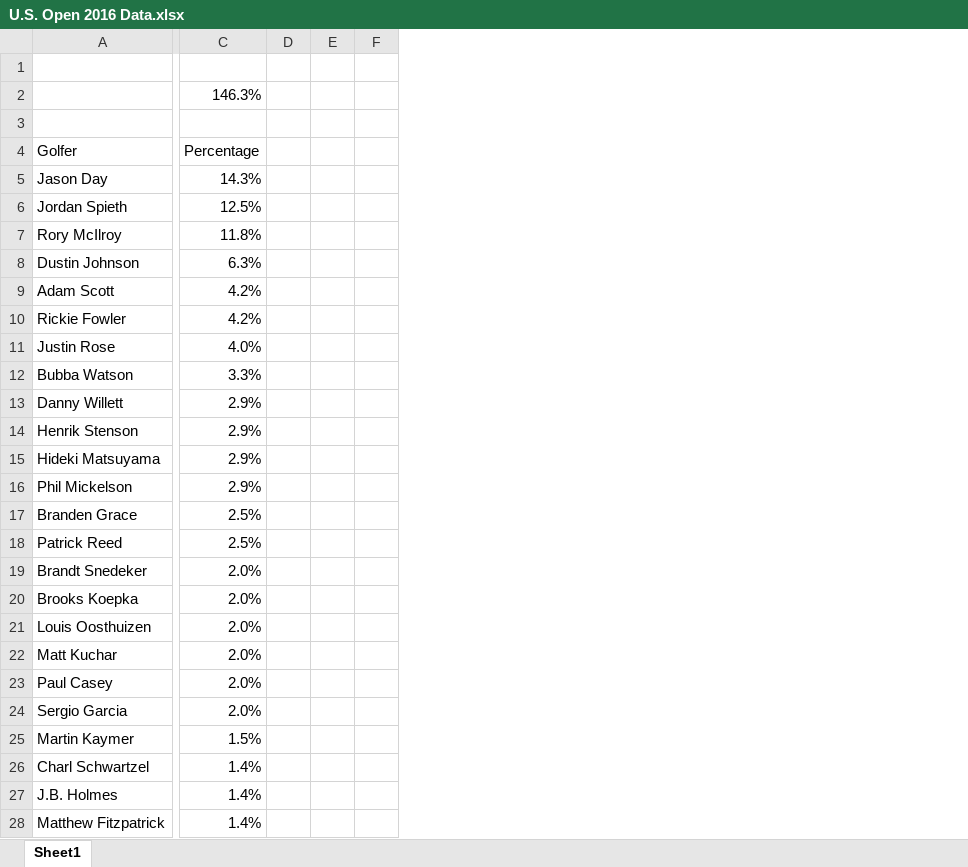
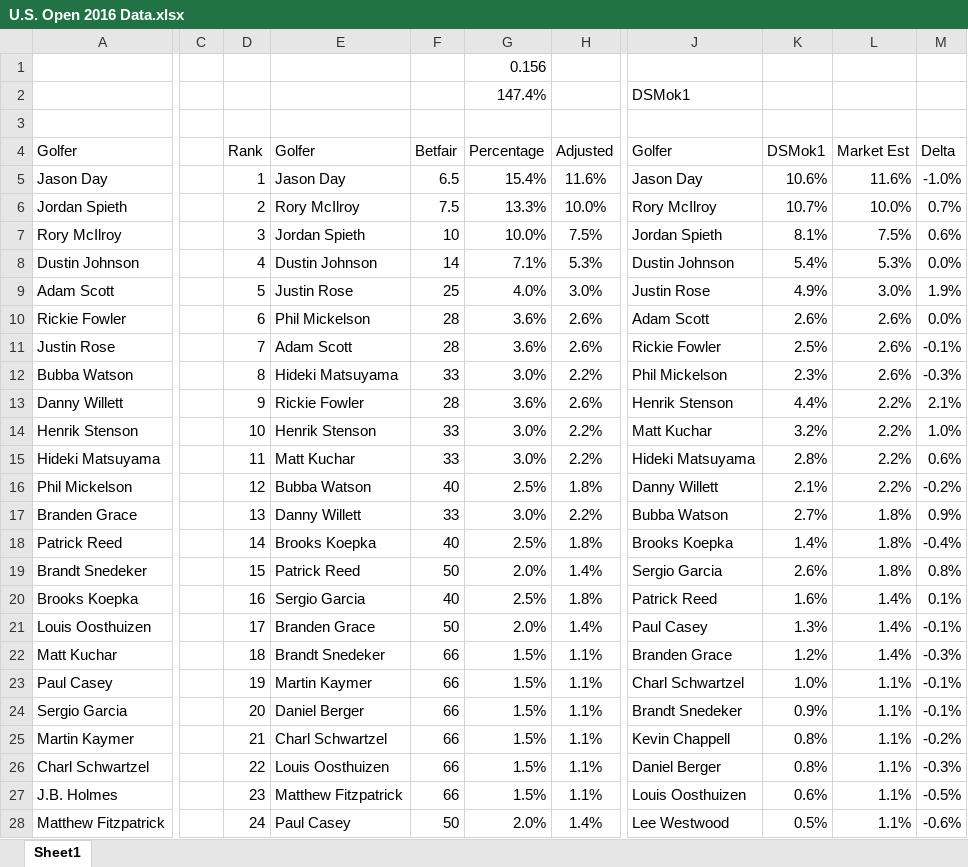
Before and after one commit to DSMok1/Golf_Ratings_R, an Excel workbook: Data/U.S. Open 2016 Data.xlsx, sheet Sheet1, drawn as a sheet; only a part is shown, gaps mark what is left out; values as stored, in another font and other column widths than the file's, no borders; conditional formats not drawn; removed rows and columns are numbered as before the commit, all else as after; the diff covers the shown part only; the diff names each change by its address in the sheet, - before the commit and + after, or states it on an @@ line.

```diff
--- a/Data/U.S. Open 2016 Data.xlsx (sheet Sheet1)
+++ b/Data/U.S. Open 2016 Data.xlsx (sheet Sheet1)
+column C, empty
+column D (Rank), rows 5-28: 1 | 2 | 3 | 4 | 5 | 6 | 7 | 8 | 9 | 10 | 11 | 12 | 13 | 14 | 15 | 16 | 17 | 18 | 19 | 20 | 21 | 22 | 23 | 24
+column E (Golfer), rows 5-28: Jason Day | Rory McIlroy | Jordan Spieth | Dustin Johnson | Justin Rose | Phil Mickelson | Adam Scott | Hideki Matsuyama | Rickie Fowler | Henrik Stenson | Matt Kuchar | Bubba Watson | Danny Willett | Brooks Koepka | Patrick Reed | Sergio Garcia | Branden Grace | Brandt Snedeker | Martin Kaymer | Daniel Berger | Charl Schwartzel | Louis Oosthuizen | Matthew Fitzpatrick | Paul Casey
+column F (Betfair), rows 5-28: 6.5 | 7.5 | 10 | 14 | 25 | 28 | 28 | 33 | 28 | 33 | 33 | 40 | 33 | 40 | 50 | 40 | 50 | 66 | 66 | 66 | 66 | 66 | 66 | 50
-column D, empty
-column E, empty
-column F, empty
+column H (Adjusted), rows 5-28: 11.6% | 10.0% | 7.5% | 5.3% | 3.0% | 2.6% | 2.6% | 2.2% | 2.6% | 2.2% | 2.2% | 1.8% | 2.2% | 1.8% | 1.4% | 1.8% | 1.4% | 1.1% | 1.1% | 1.1% | 1.1% | 1.1% | 1.1% | 1.4%
+column J (Golfer), row 2: DSMok1; rows 5-28: Jason Day | Rory McIlroy | Jordan Spieth | Dustin Johnson | Justin Rose | Adam Scott | Rickie Fowler | Phil Mickelson | Henrik Stenson | Matt Kuchar | Hideki Matsuyama | Danny Willett | Bubba Watson | Brooks Koepka | Sergio Garcia | Patrick Reed | Paul Casey | Branden Grace | Charl Schwartzel | Brandt Snedeker | Kevin Chappell | Daniel Berger | Louis Oosthuizen | Lee Westwood
+column K (DSMok1), rows 5-28: 10.6% | 10.7% | 8.1% | 5.4% | 4.9% | 2.6% | 2.5% | 2.3% | 4.4% | 3.2% | 2.8% | 2.1% | 2.7% | 1.4% | 2.6% | 1.6% | 1.3% | 1.2% | 1.0% | 0.9% | 0.8% | 0.8% | 0.6% | 0.5%
+column L (Market Est), rows 5-28: 11.6% | 10.0% | 7.5% | 5.3% | 3.0% | 2.6% | 2.6% | 2.6% | 2.2% | 2.2% | 2.2% | 2.2% | 1.8% | 1.8% | 1.8% | 1.4% | 1.4% | 1.4% | 1.1% | 1.1% | 1.1% | 1.1% | 1.1% | 1.1%
+column M (Delta), rows 5-28: -1.0% | 0.7% | 0.6% | 0.0% | 1.9% | 0.0% | -0.1% | -0.3% | 2.1% | 1.0% | 0.6% | -0.2% | 0.9% | -0.4% | 0.8% | 0.1% | -0.1% | -0.3% | -0.1% | -0.1% | -0.2% | -0.3% | -0.5% | -0.6%
-G1 (Percentage): (empty)
+G1 (Percentage): 0.156
-G2 (Percentage): 146.3%
+G2 (Percentage): 147.4%
-G5 (Percentage): 14.3%
+G5 (Percentage): 15.4%
-G6 (Percentage): 12.5%
+G6 (Percentage): 13.3%
-G7 (Percentage): 11.8%
+G7 (Percentage): 10.0%
-G8 (Percentage): 6.3%
+G8 (Percentage): 7.1%
-G9 (Percentage): 4.2%
+G9 (Percentage): 4.0%
-G10 (Percentage): 4.2%
+G10 (Percentage): 3.6%
-G11 (Percentage): 4.0%
+G11 (Percentage): 3.6%
-G12 (Percentage): 3.3%
+G12 (Percentage): 3.0%
-G13 (Percentage): 2.9%
+G13 (Percentage): 3.6%
-G14:G15 (Percentage): 2.9%
+G14:G15 (Percentage): 3.0%
-G16 (Percentage): 2.9%
+G16 (Percentage): 2.5%
-G17 (Percentage): 2.5%
+G17 (Percentage): 3.0%
-G20 (Percentage): 2.0%
+G20 (Percentage): 2.5%
-G22:G24 (Percentage): 2.0%
+G22:G24 (Percentage): 1.5%
-G26:G27 (Percentage): 1.4%
+G26:G27 (Percentage): 1.5%
-G28 (Percentage): 1.4%
+G28 (Percentage): 2.0%
```
Also changed, not shown: 57 edited cells elsewhere in this sheet, formulas that keep their value, Output/2016 U.S. Open Cheat Sheet.xlsx, 2 other files.
